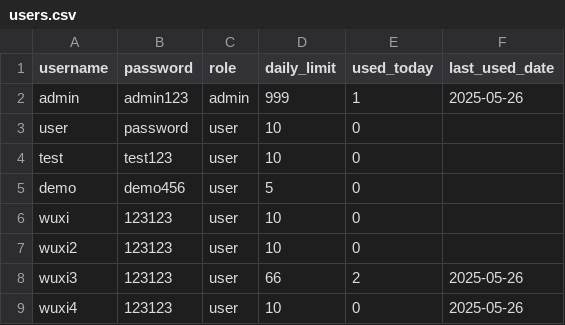
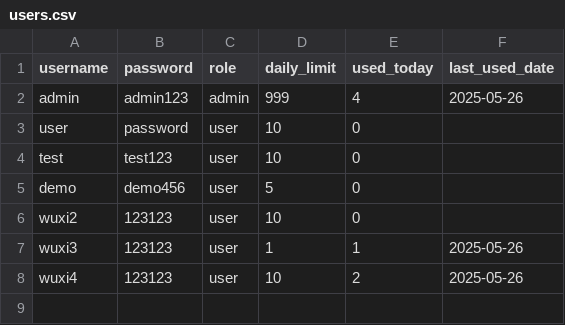
Before and after one commit to wuxixixi/ResearcherNexus, a CSV file: web/users.csv, drawn as a sheet.

```diff
--- a/web/users.csv
+++ b/web/users.csv
@@ -1,3 +1,3 @@
 username,password,role,daily_limit,used_today,last_used_date
-admin,admin123,admin,999,1,2025-05-26
+admin,admin123,admin,999,4,2025-05-26
 user,password,user,10,0,
@@ -5,5 +5,4 @@ test,test123,user,10,0,
 demo,demo456,user,5,0,
-wuxi,123123,user,10,0,
 wuxi2,123123,user,10,0,
-wuxi3,123123,user,66,2,2025-05-26
-wuxi4,123123,user,10,0,2025-05-26
+wuxi3,123123,user,1,1,2025-05-26
+wuxi4,123123,user,10,2,2025-05-26
```
Also changed, not shown: 14 other files.
